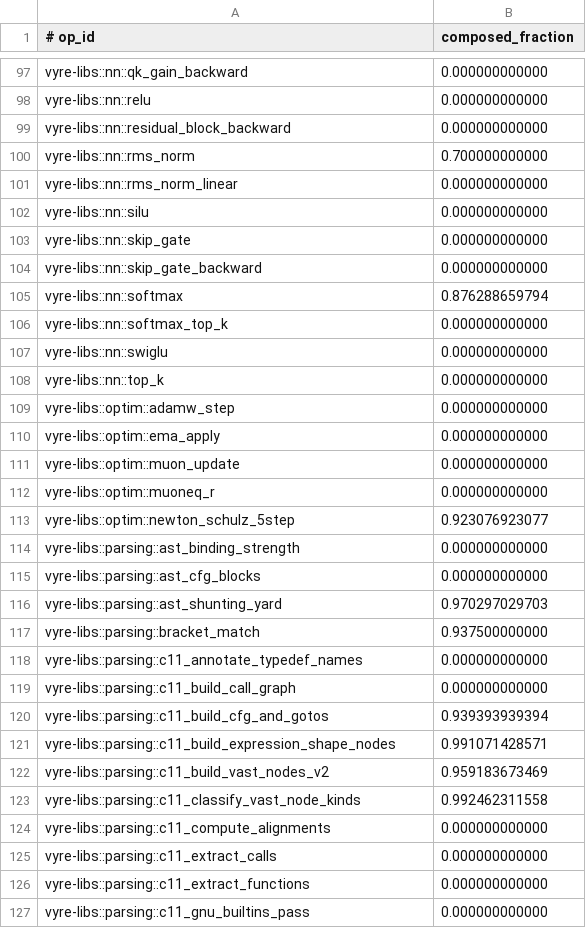
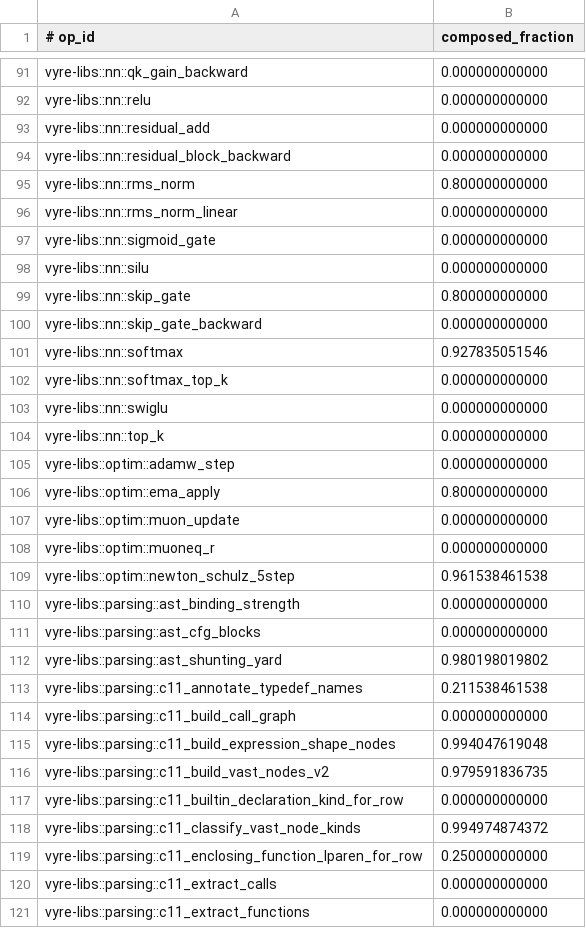
Before and after one commit to santhreal/vyre, a TSV file: audits/lego-composition.tsv, drawn as a sheet; only a part is shown, gaps mark what is left out; the shorter side is filled out with more unchanged rows; the diff covers the shown part only.

Commit message:
Compose the typedef row phases instead of inlining them
Four per-row queries the annotation path used to inline are registered
operations with reference oracles: the identifier row hash and its packed
form, the enclosing function lparen and the builtin declaration kind. One
owner emits the phase program buffer contract, replacing three copies of
the buffer list, and the phase witness suite enumerates the phase ops from
the registry instead of a hardcoded list.

```diff
--- a/audits/lego-composition.tsv
+++ b/audits/lego-composition.tsv
@@ -98,9 +92,11 @@ vyre-libs::nn::qk_gain_backward	0.000000000000
 vyre-libs::nn::relu	0.000000000000
+vyre-libs::nn::residual_add	0.000000000000
 vyre-libs::nn::residual_block_backward	0.000000000000
-vyre-libs::nn::rms_norm	0.700000000000
+vyre-libs::nn::rms_norm	0.800000000000
 vyre-libs::nn::rms_norm_linear	0.000000000000
+vyre-libs::nn::sigmoid_gate	0.000000000000
 vyre-libs::nn::silu	0.000000000000
-vyre-libs::nn::skip_gate	0.000000000000
+vyre-libs::nn::skip_gate	0.800000000000
 vyre-libs::nn::skip_gate_backward	0.000000000000
-vyre-libs::nn::softmax	0.876288659794
+vyre-libs::nn::softmax	0.927835051546
 vyre-libs::nn::softmax_top_k	0.000000000000
@@ -109,17 +105,16 @@ vyre-libs::nn::top_k	0.000000000000
 vyre-libs::optim::adamw_step	0.000000000000
-vyre-libs::optim::ema_apply	0.000000000000
+vyre-libs::optim::ema_apply	0.800000000000
 vyre-libs::optim::muon_update	0.000000000000
 vyre-libs::optim::muoneq_r	0.000000000000
-vyre-libs::optim::newton_schulz_5step	0.923076923077
+vyre-libs::optim::newton_schulz_5step	0.961538461538
 vyre-libs::parsing::ast_binding_strength	0.000000000000
 vyre-libs::parsing::ast_cfg_blocks	0.000000000000
-vyre-libs::parsing::ast_shunting_yard	0.970297029703
-vyre-libs::parsing::bracket_match	0.937500000000
-vyre-libs::parsing::c11_annotate_typedef_names	0.000000000000
+vyre-libs::parsing::ast_shunting_yard	0.980198019802
+vyre-libs::parsing::c11_annotate_typedef_names	0.211538461538
 vyre-libs::parsing::c11_build_call_graph	0.000000000000
-vyre-libs::parsing::c11_build_cfg_and_gotos	0.939393939394
-vyre-libs::parsing::c11_build_expression_shape_nodes	0.991071428571
-vyre-libs::parsing::c11_build_vast_nodes_v2	0.959183673469
-vyre-libs::parsing::c11_classify_vast_node_kinds	0.992462311558
-vyre-libs::parsing::c11_compute_alignments	0.000000000000
+vyre-libs::parsing::c11_build_expression_shape_nodes	0.994047619048
+vyre-libs::parsing::c11_build_vast_nodes_v2	0.979591836735
+vyre-libs::parsing::c11_builtin_declaration_kind_for_row	0.000000000000
+vyre-libs::parsing::c11_classify_vast_node_kinds	0.994974874372
+vyre-libs::parsing::c11_enclosing_function_lparen_for_row	0.250000000000
 vyre-libs::parsing::c11_extract_calls	0.000000000000
```
Also changed, not shown: 20 added rows, 17 removed rows and 90 edited cells elsewhere in this file, 23 other files.
